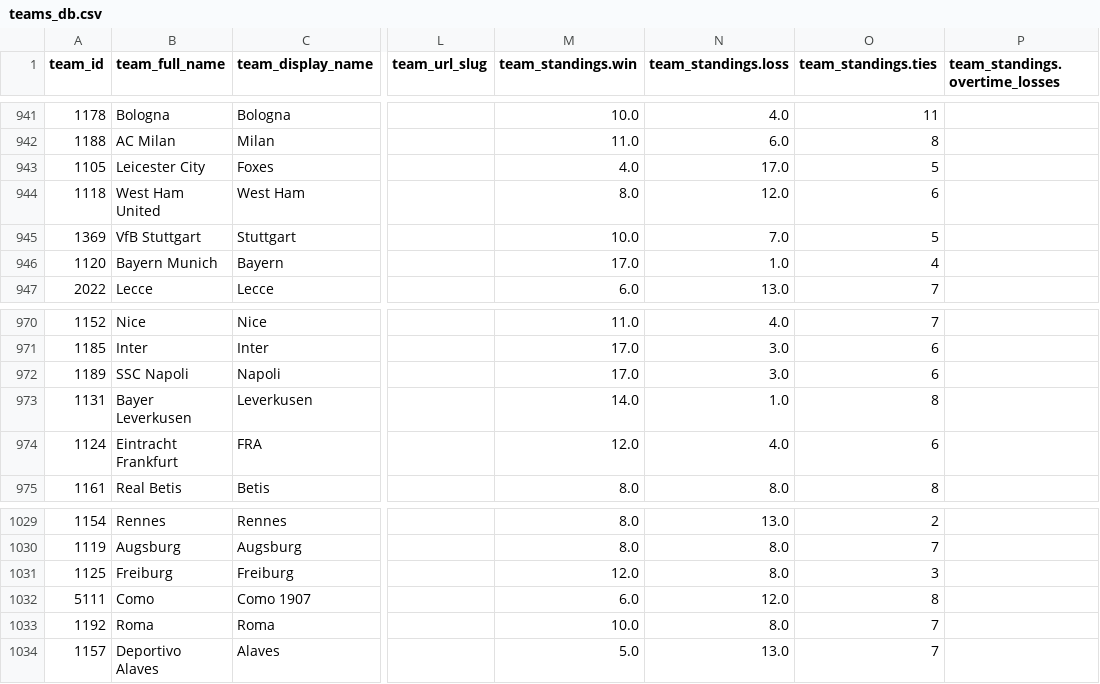
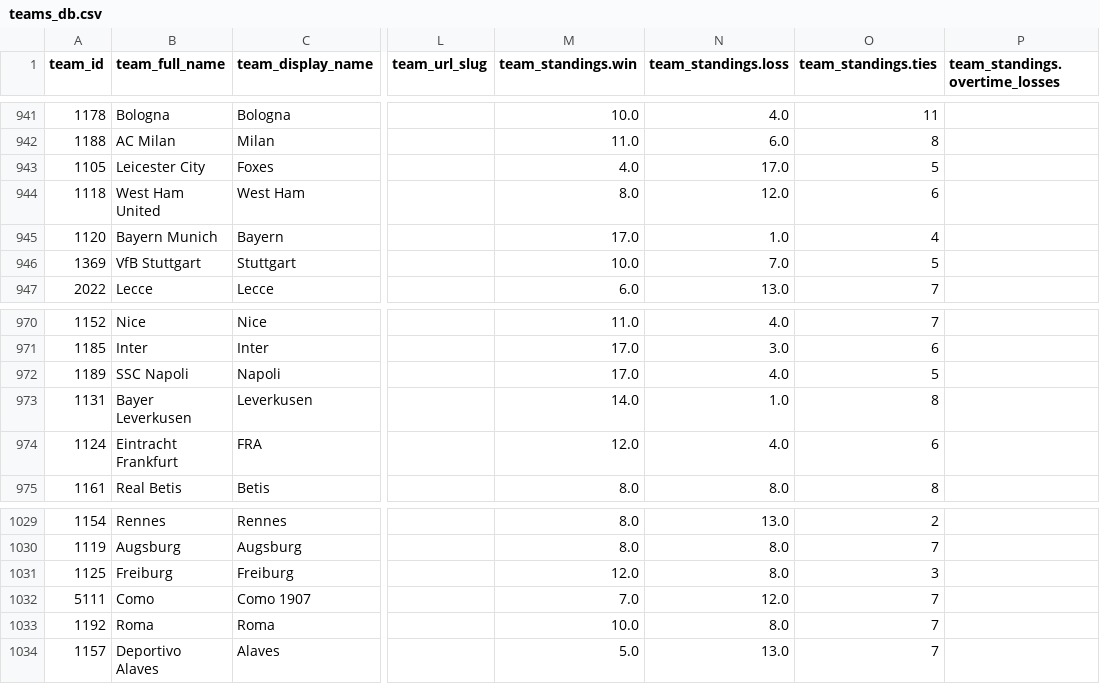
Before and after one commit to aaroncolesmith/data_action_network, a CSV file: data/teams_db.csv, drawn as a sheet; only a part is shown, gaps mark what is left out; the diff names each change by its address in the sheet, - before the commit and + after, or states it on an @@ line.

Commit message:
Update data

```diff
--- a/data/teams_db.csv
+++ b/data/teams_db.csv
@@ row 946 moved to row 945: 1120 @@
-N972 (team_standings.loss): 3.0
+N972 (team_standings.loss): 4.0
-O972 (team_standings.ties): 6
+O972 (team_standings.ties): 5
-M1032 (team_standings.win): 6.0
+M1032 (team_standings.win): 7.0
-O1032 (team_standings.ties): 8
+O1032 (team_standings.ties): 7
```
Also changed, not shown: 7 other files.
